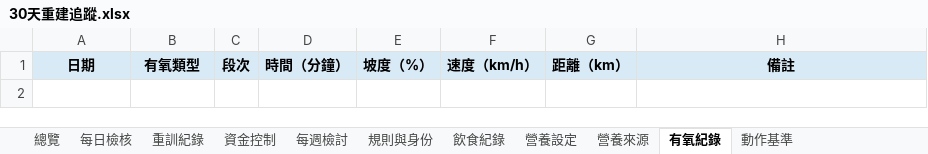
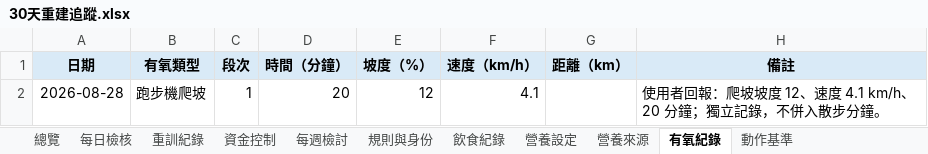
Before and after one commit to asadman1523/30-day-reset-tracker, an Excel workbook: 30天重建追蹤.xlsx, sheet 有氧紀錄, drawn as a sheet; values as stored, in another font and other column widths than the file's, no borders; the diff names each change by its address in the sheet, - before the commit and + after, or states it on an @@ line.

```diff
--- a/30天重建追蹤.xlsx (sheet 有氧紀錄)
+++ b/30天重建追蹤.xlsx (sheet 有氧紀錄)
+row 2: 2026-08-28 | 跑步機爬坡 | 1 | 20 | 12 | 4.1 |  | 使用者回報：爬坡坡度 12、速度 4.1 km/h、20 分鐘；獨立記錄，不併入散步分鐘。
```
Also changed, not shown: 3 other files.
